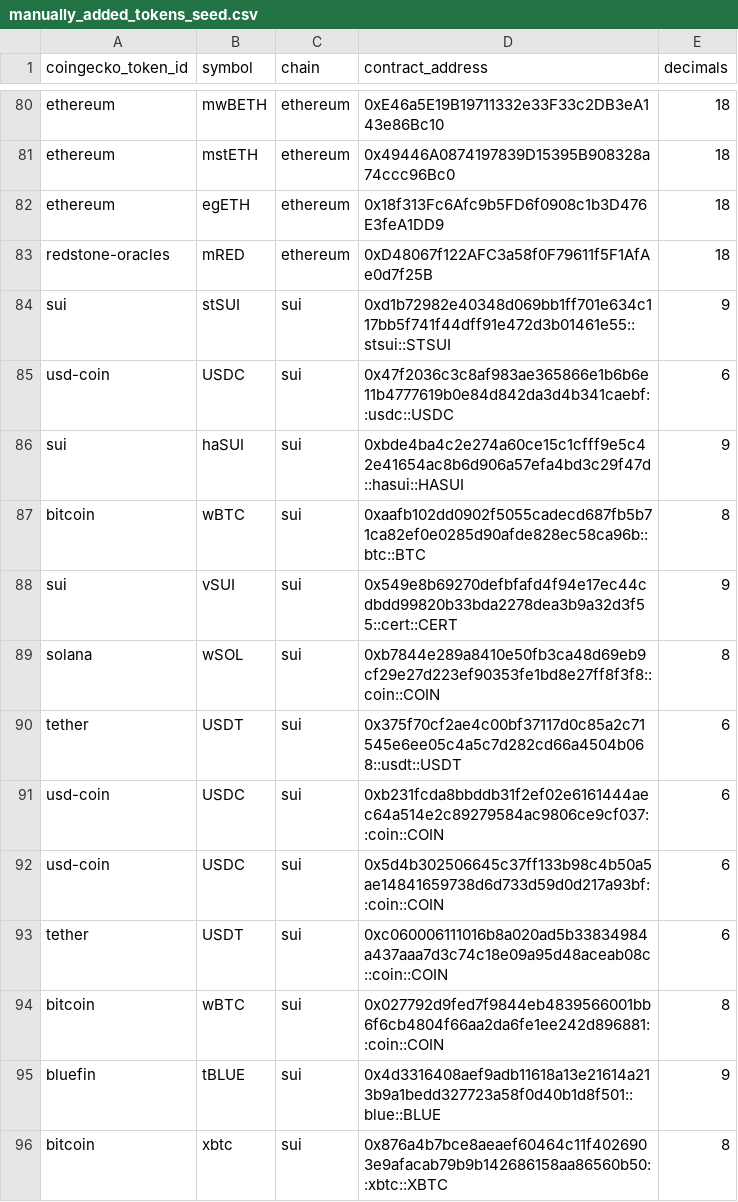
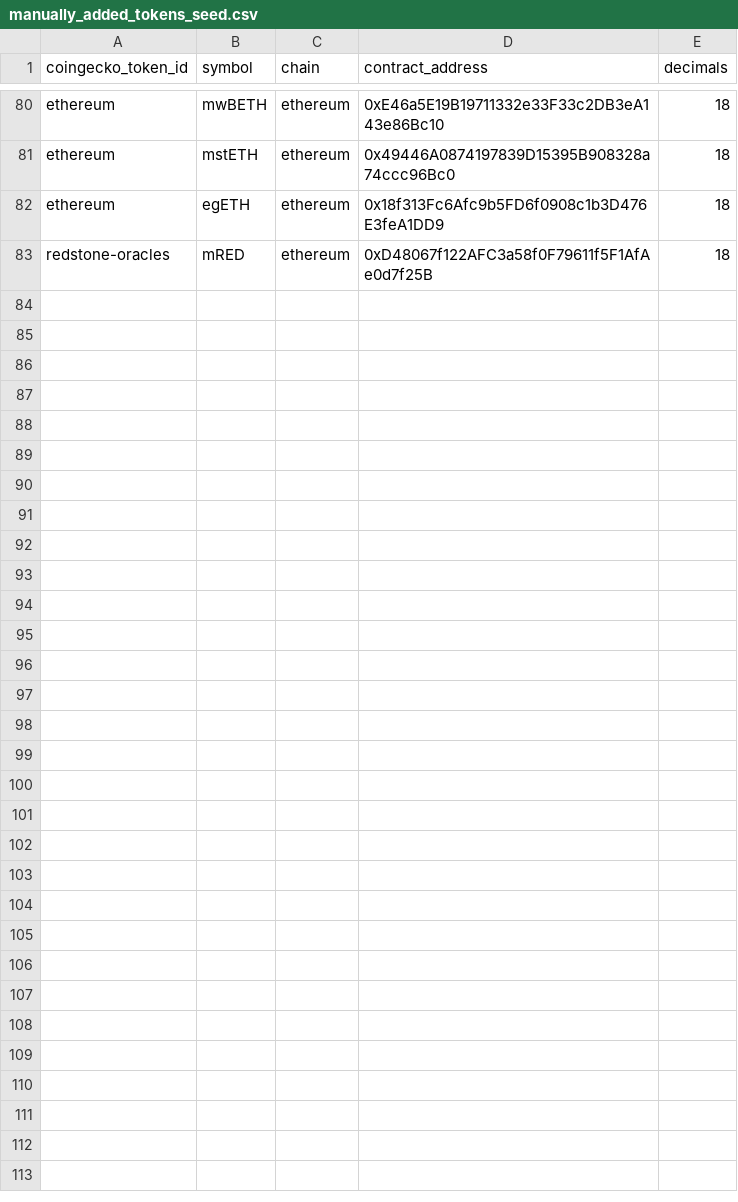
Before and after one commit to Artemis-xyz/dbt, a CSV file: seeds/manually_added_tokens_seed.csv, drawn as a sheet; only a part is shown, gaps mark what is left out; the diff names each change by its address in the sheet, - before the commit and + after, or states it on an @@ line.

```diff
--- a/seeds/manually_added_tokens_seed.csv
+++ b/seeds/manually_added_tokens_seed.csv
-row 84: sui | stSUI | sui | 0xd1b72982e40348d069bb1ff701e634c117bb5f741f44dff91e472d3b01461e55::stsui::STSUI | 9
-row 85: usd-coin | USDC | sui | 0x47f2036c3c8af983ae365866e1b6b6e11b4777619b0e84d842da3d4b341caebf::usdc::USDC | 6
-row 86: sui | haSUI | sui | 0xbde4ba4c2e274a60ce15c1cfff9e5c42e41654ac8b6d906a57efa4bd3c29f47d::hasui::HASUI | 9
-row 87: bitcoin | wBTC | sui | 0xaafb102dd0902f5055cadecd687fb5b71ca82ef0e0285d90afde828ec58ca96b::btc::BTC | 8
-row 88: sui | vSUI | sui | 0x549e8b69270defbfafd4f94e17ec44cdbdd99820b33bda2278dea3b9a32d3f55::cert::CERT | 9
-row 89: solana | wSOL | sui | 0xb7844e289a8410e50fb3ca48d69eb9cf29e27d223ef90353fe1bd8e27ff8f3f8::coin::COIN | 8
-row 90: tether | USDT | sui | 0x375f70cf2ae4c00bf37117d0c85a2c71545e6ee05c4a5c7d282cd66a4504b068::usdt::USDT | 6
-row 91: usd-coin | USDC | sui | 0xb231fcda8bbddb31f2ef02e6161444aec64a514e2c89279584ac9806ce9cf037::coin::COIN | 6
-row 92: usd-coin | USDC | sui | 0x5d4b302506645c37ff133b98c4b50a5ae14841659738d6d733d59d0d217a93bf::coin::COIN | 6
-row 93: tether | USDT | sui | 0xc060006111016b8a020ad5b33834984a437aaa7d3c74c18e09a95d48aceab08c::coin::COIN | 6
-row 94: bitcoin | wBTC | sui | 0x027792d9fed7f9844eb4839566001bb6f6cb4804f66aa2da6fe1ee242d896881::coin::COIN | 8
-row 95: bluefin | tBLUE | sui | 0x4d3316408aef9adb11618a13e21614a213b9a1bedd327723a58f0d40b1d8f501::blue::BLUE | 9
-row 96: bitcoin | xbtc | sui | 0x876a4b7bce8aeaef60464c11f4026903e9afacab79b9b142686158aa86560b50::xbtc::XBTC | 8
```
Also changed, not shown: 2 other files.
